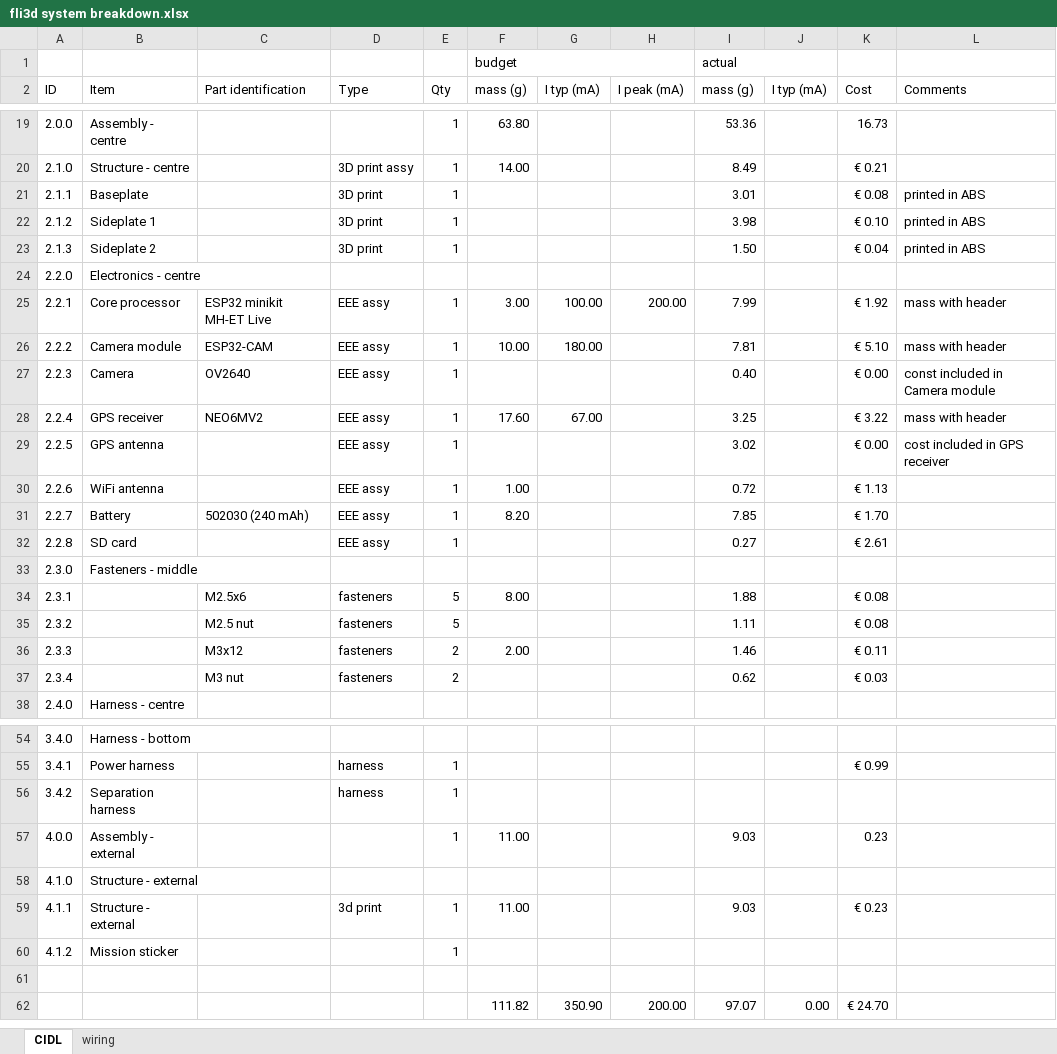
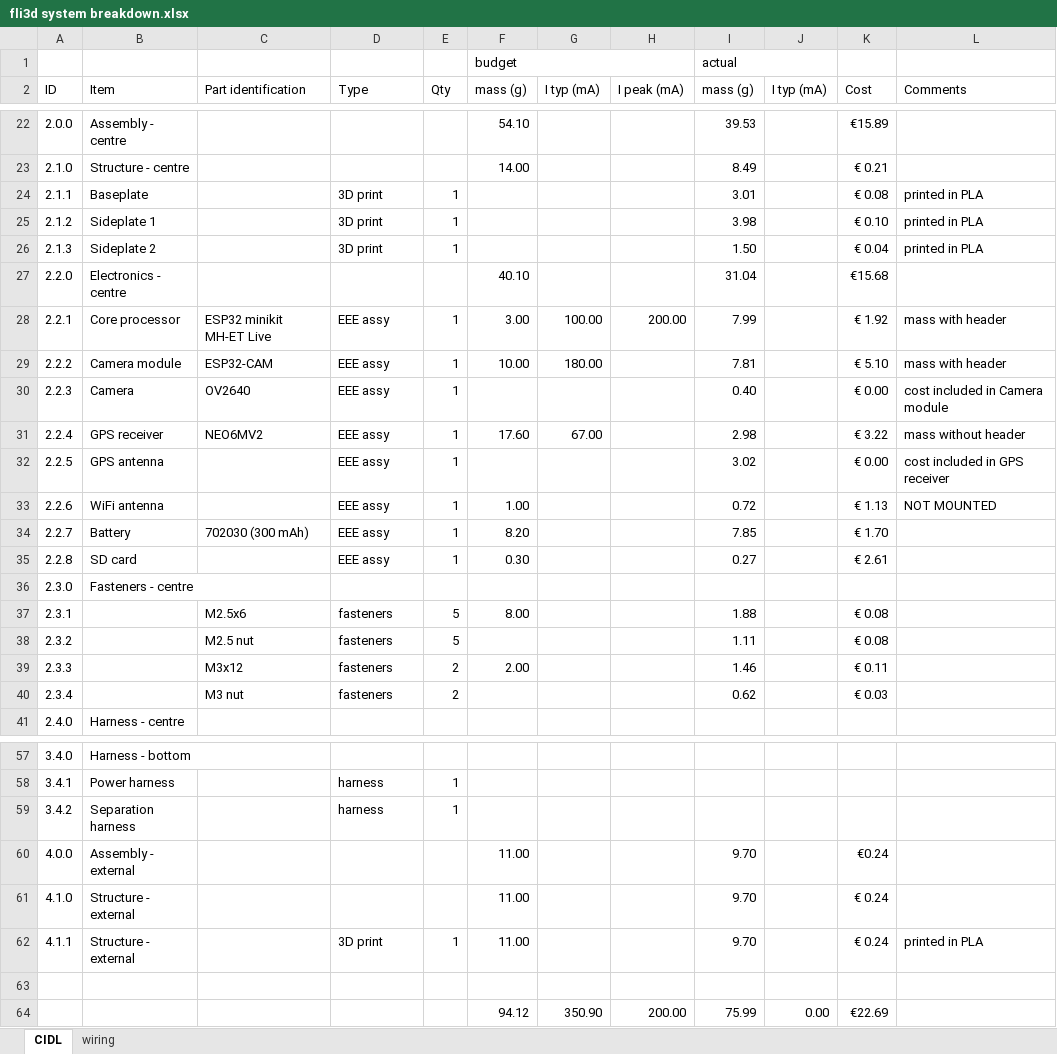
Before and after one commit to jmwislez/fli3d, an Excel workbook: Configuration/fli3d system breakdown.xlsx, sheet CIDL, drawn as a sheet; only a part is shown, gaps mark what is left out; values as stored, in another font and other column widths than the file's, no cell formats; removed rows and columns are numbered as before the commit, all else as after; the diff covers the shown part only; the diff names each change by its address in the sheet, - before the commit and + after, or states it on an @@ line.

```diff
--- a/Configuration/fli3d system breakdown.xlsx (sheet CIDL)
+++ b/Configuration/fli3d system breakdown.xlsx (sheet CIDL)
-E22:E23 (Qty): 1
+E22:E23 (Qty): (empty)
-F22 (mass (g)): 63.80
+F22 (mass (g)): 54.10
-I22 (mass (g)): 53.36
+I22 (mass (g)): 39.53
-K22 (Cost): 16.73
+K22 (Cost): €15.89
-D23 (Type): 3D print assy
+D23 (Type): (empty)
-L24:L26 (Comments): printed in ABS
+L24:L26 (Comments): printed in PLA
-F27 (mass (g)): (empty)
+F27 (mass (g)): 40.10
-I27 (mass (g)): (empty)
+I27 (mass (g)): 31.04
-K27 (Cost): (empty)
+K27 (Cost): €15.68
-L30 (Comments): const included in Camera module
+L30 (Comments): cost included in Camera module
-I31 (mass (g)): 3.25
+I31 (mass (g)): 2.98
-L31 (Comments): mass with header
+L31 (Comments): mass without header
-L33 (Comments): (empty)
+L33 (Comments): NOT MOUNTED
-C34 (Part identification): 502030 (240 mAh)
+C34 (Part identification): 702030 (300 mAh)
-F35 (mass (g)): (empty)
+F35 (mass (g)): 0.30
-B36 (Item): Fasteners - middle
+B36 (Item): Fasteners - centre
-K58 (Cost): € 0.99
+K58 (Cost): (empty)
-E60 (Qty): 1
+E60 (Qty): (empty)
-I60 (mass (g)): 9.03
+I60 (mass (g)): 9.70
-K60 (Cost): 0.23
+K60 (Cost): €0.24
-F61 (mass (g)): (empty)
+F61 (mass (g)): 11.00
-I61 (mass (g)): (empty)
+I61 (mass (g)): 9.70
-K61 (Cost): (empty)
+K61 (Cost): € 0.24
-D62 (Type): 3d print
+D62 (Type): 3D print
-I62 (mass (g)): 9.03
+I62 (mass (g)): 9.70
-K62 (Cost): € 0.23
+K62 (Cost): € 0.24
-L62 (Comments): (empty)
+L62 (Comments): printed in PLA
-row 60: 4.1.2 | Mission sticker |  |  | 1
-F64 (mass (g)): 111.82
+F64 (mass (g)): 94.12
-I64 (mass (g)): 97.07
+I64 (mass (g)): 75.99
-K64 (Cost): € 24.70
+K64 (Cost): €22.69
```
Also changed, not shown: 4 added rows, 1 removed row and 57 edited cells elsewhere in this sheet, cell formats, formulas that keep their value, 19 other files.
